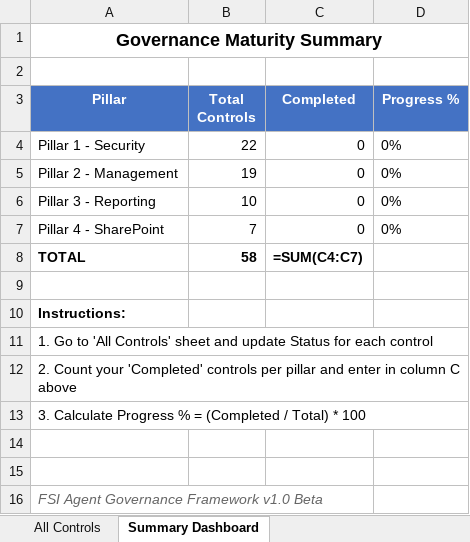
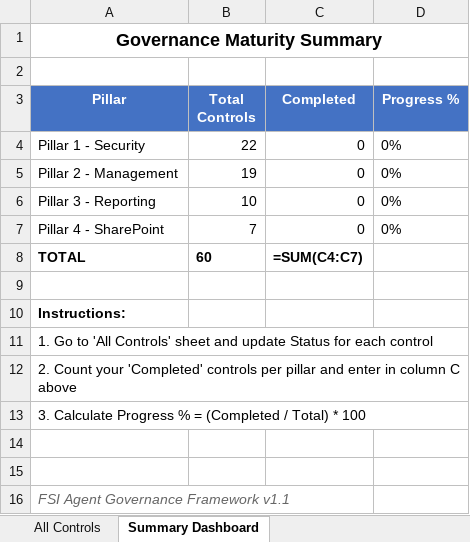
Before and after one commit to judeper/FSI-AgentGov, an Excel workbook: docs/downloads/governance-maturity-dashboard.xlsx, sheet Summary Dashboard, drawn as a sheet; values as stored, in another font and other column widths than the file's, no borders; formulas without a stored value are shown as written; the diff names each change by its address in the sheet, - before the commit and + after, or states it on an @@ line.

```diff
--- a/docs/downloads/governance-maturity-dashboard.xlsx (sheet Summary Dashboard)
+++ b/docs/downloads/governance-maturity-dashboard.xlsx (sheet Summary Dashboard)
-B8 (Total Controls): 58
+B8 (Total Controls): 60
-A16 (Pillar): FSI Agent Governance Framework v1.0 Beta
+A16 (Pillar): FSI Agent Governance Framework v1.1
```
Also changed, not shown: sheet All Controls, docs/downloads/compliance-officer-checklist.xlsx, docs/downloads/entra-administrator-checklist.xlsx, 17 other files.
